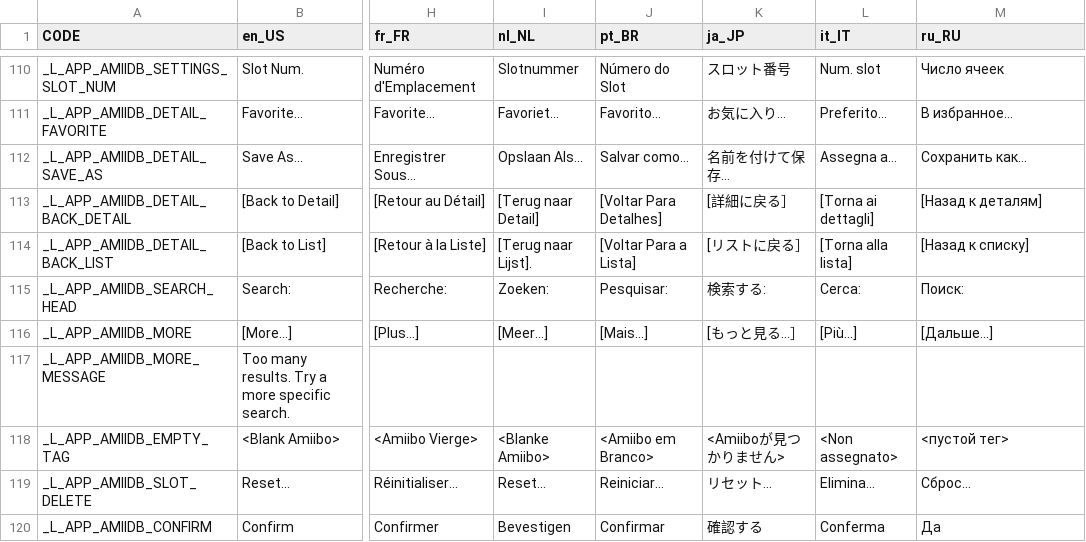
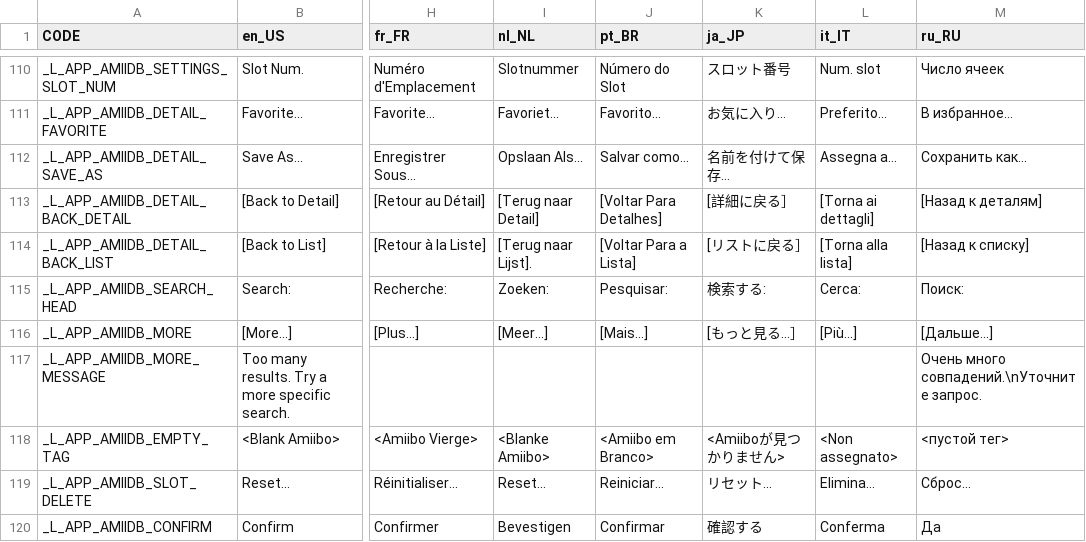
Before and after one commit to solosky/pixl.js, a CSV file: fw/data/i18n.csv, drawn as a sheet; only a part is shown, gaps mark what is left out; the diff names each change by its address in the sheet, - before the commit and + after, or states it on an @@ line.

```diff
--- a/fw/data/i18n.csv
+++ b/fw/data/i18n.csv
-M117 (ru_RU): (empty)
+M117 (ru_RU): Очень много совпадений.\nУточните запрос.
```
Also changed, not shown: 2 other files.
